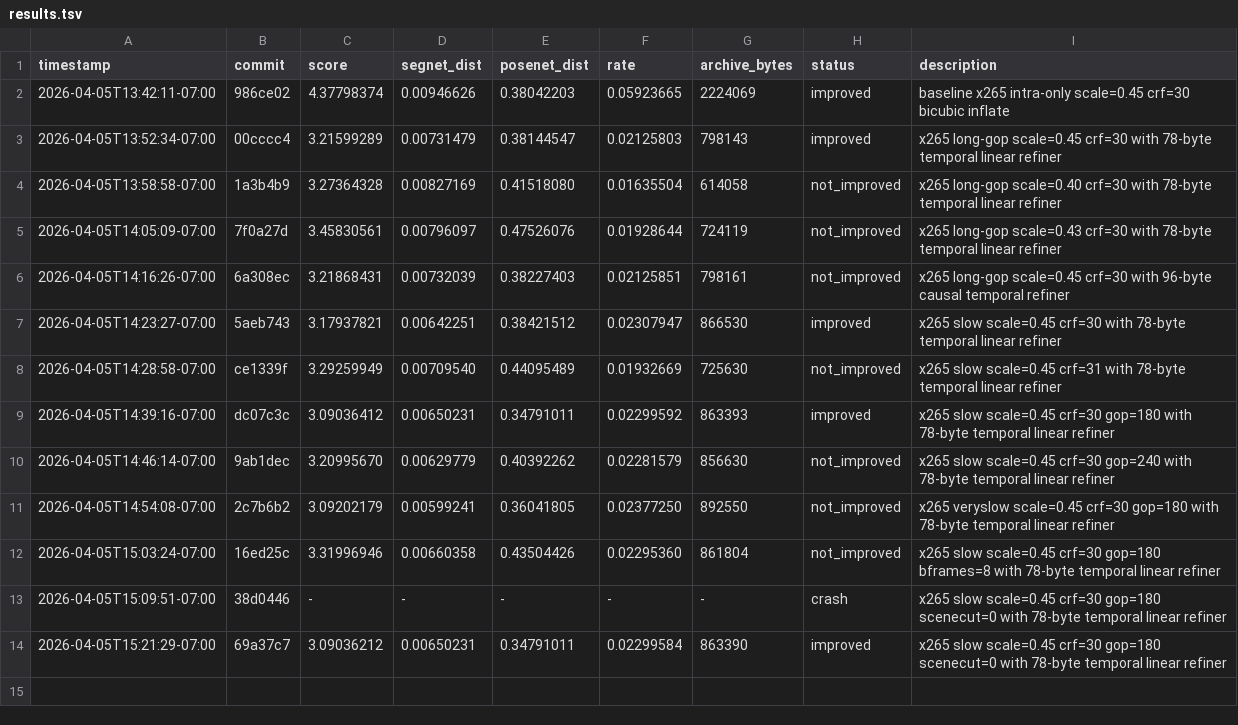
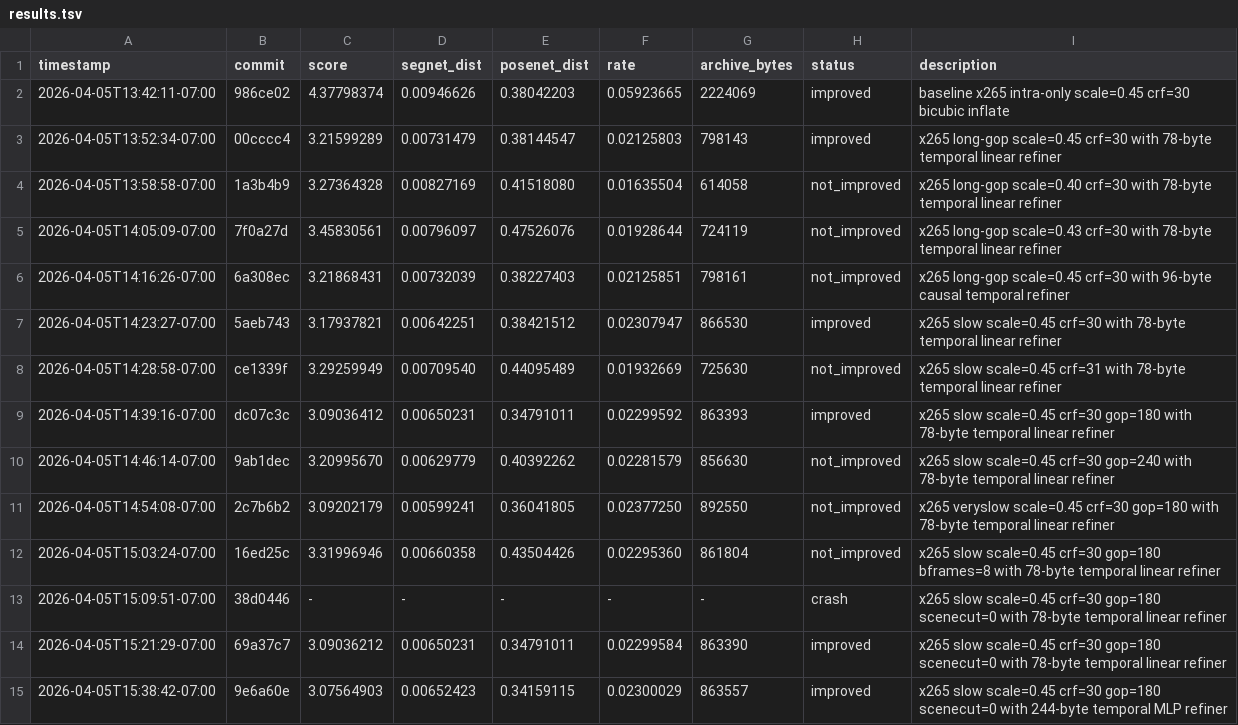
Before and after one commit to daulet/comma_video_compression_challenge, a TSV file: results.tsv, drawn as a sheet; the diff names each change by its address in the sheet, - before the commit and + after, or states it on an @@ line.

Commit message:
exp: improved score=3.07564903 temporal mlp refiner

```diff
--- a/results.tsv
+++ b/results.tsv
+row 15: 2026-04-05T15:38:42-07:00 | 9e6a60e | 3.07564903 | 0.00652423 | 0.34159115 | 0.02300029 | 863557 | improved | x265 slow scale=0.45 crf=30 gop=180 scenecut=0 with 244-byte temporal MLP refiner
```
Also changed, not shown: 1 other file.
